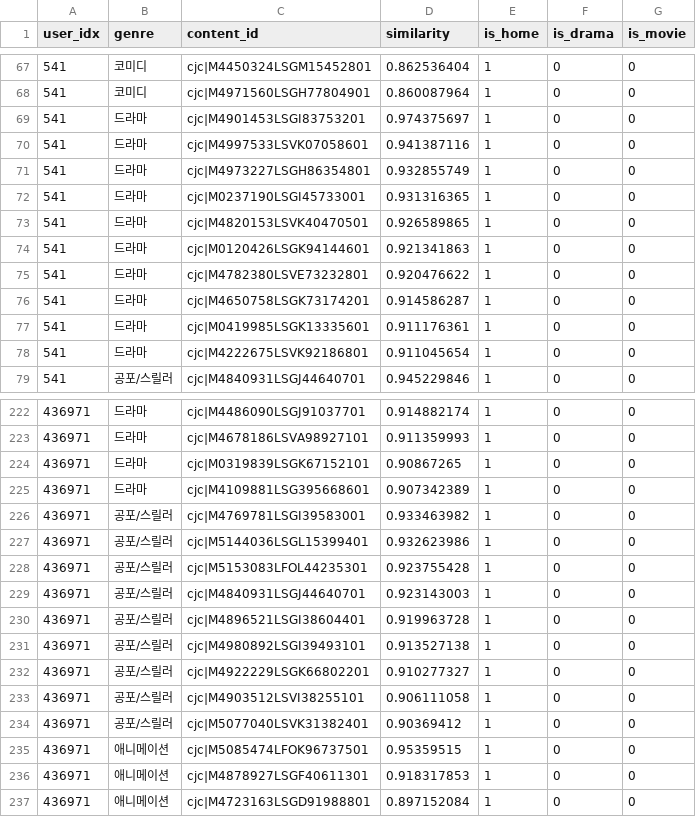
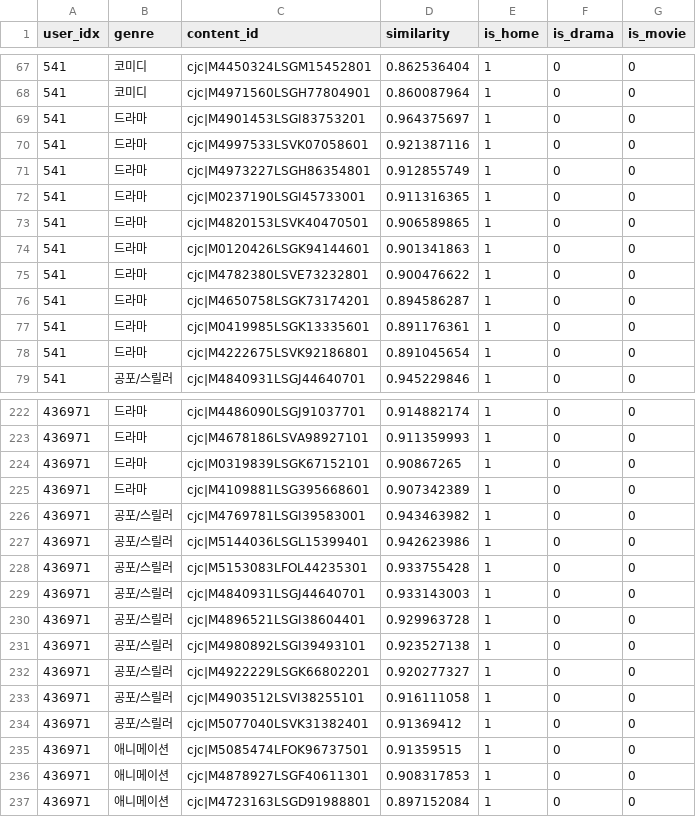
Before and after one commit to mychu-LG/mychu, a CSV file: server/core/data/rec_emotion.csv, drawn as a sheet; only a part is shown, gaps mark what is left out; the diff covers the shown part only.

Commit message:
최종완성본

```diff
--- a/server/core/data/rec_emotion.csv
+++ b/server/core/data/rec_emotion.csv
@@ -68,12 +68,12 @@
 541,코미디,cjc|M4971560LSGH77804901,0.860087964,1,0,0
-541,드라마,cjc|M4901453LSGI83753201,0.974375697,1,0,0
-541,드라마,cjc|M4997533LSVK07058601,0.941387116,1,0,0
-541,드라마,cjc|M4973227LSGH86354801,0.932855749,1,0,0
-541,드라마,cjc|M0237190LSGI45733001,0.931316365,1,0,0
-541,드라마,cjc|M4820153LSVK40470501,0.926589865,1,0,0
-541,드라마,cjc|M0120426LSGK94144601,0.921341863,1,0,0
-541,드라마,cjc|M4782380LSVE73232801,0.920476622,1,0,0
-541,드라마,cjc|M4650758LSGK73174201,0.914586287,1,0,0
-541,드라마,cjc|M0419985LSGK13335601,0.911176361,1,0,0
-541,드라마,cjc|M4222675LSVK92186801,0.911045654,1,0,0
+541,드라마,cjc|M4901453LSGI83753201,0.964375697,1,0,0
+541,드라마,cjc|M4997533LSVK07058601,0.921387116,1,0,0
+541,드라마,cjc|M4973227LSGH86354801,0.912855749,1,0,0
+541,드라마,cjc|M0237190LSGI45733001,0.911316365,1,0,0
+541,드라마,cjc|M4820153LSVK40470501,0.906589865,1,0,0
+541,드라마,cjc|M0120426LSGK94144601,0.901341863,1,0,0
+541,드라마,cjc|M4782380LSVE73232801,0.900476622,1,0,0
+541,드라마,cjc|M4650758LSGK73174201,0.894586287,1,0,0
+541,드라마,cjc|M0419985LSGK13335601,0.891176361,1,0,0
+541,드라마,cjc|M4222675LSVK92186801,0.891045654,1,0,0
 541,공포/스릴러,cjc|M4840931LSGJ44640701,0.945229846,1,0,0
@@ -225,13 +225,13 @@
 436971,드라마,cjc|M4109881LSG395668601,0.907342389,1,0,0
-436971,공포/스릴러,cjc|M4769781LSGI39583001,0.933463982,1,0,0
-436971,공포/스릴러,cjc|M5144036LSGL15399401,0.932623986,1,0,0
-436971,공포/스릴러,cjc|M5153083LFOL44235301,0.923755428,1,0,0
-436971,공포/스릴러,cjc|M4840931LSGJ44640701,0.923143003,1,0,0
-436971,공포/스릴러,cjc|M4896521LSGI38604401,0.919963728,1,0,0
-436971,공포/스릴러,cjc|M4980892LSGI39493101,0.913527138,1,0,0
-436971,공포/스릴러,cjc|M4922229LSGK66802201,0.910277327,1,0,0
-436971,공포/스릴러,cjc|M4903512LSVI38255101,0.906111058,1,0,0
-436971,공포/스릴러,cjc|M5077040LSVK31382401,0.90369412,1,0,0
-436971,애니메이션,cjc|M5085474LFOK96737501,0.95359515,1,0,0
-436971,애니메이션,cjc|M4878927LSGF40611301,0.918317853,1,0,0
+436971,공포/스릴러,cjc|M4769781LSGI39583001,0.943463982,1,0,0
+436971,공포/스릴러,cjc|M5144036LSGL15399401,0.942623986,1,0,0
+436971,공포/스릴러,cjc|M5153083LFOL44235301,0.933755428,1,0,0
+436971,공포/스릴러,cjc|M4840931LSGJ44640701,0.933143003,1,0,0
+436971,공포/스릴러,cjc|M4896521LSGI38604401,0.929963728,1,0,0
+436971,공포/스릴러,cjc|M4980892LSGI39493101,0.923527138,1,0,0
+436971,공포/스릴러,cjc|M4922229LSGK66802201,0.920277327,1,0,0
+436971,공포/스릴러,cjc|M4903512LSVI38255101,0.916111058,1,0,0
+436971,공포/스릴러,cjc|M5077040LSVK31382401,0.91369412,1,0,0
+436971,애니메이션,cjc|M5085474LFOK96737501,0.91359515,1,0,0
+436971,애니메이션,cjc|M4878927LSGF40611301,0.908317853,1,0,0
 436971,애니메이션,cjc|M4723163LSGD91988801,0.897152084,1,0,0
```
Also changed, not shown: 3 edited cells elsewhere in this file.
